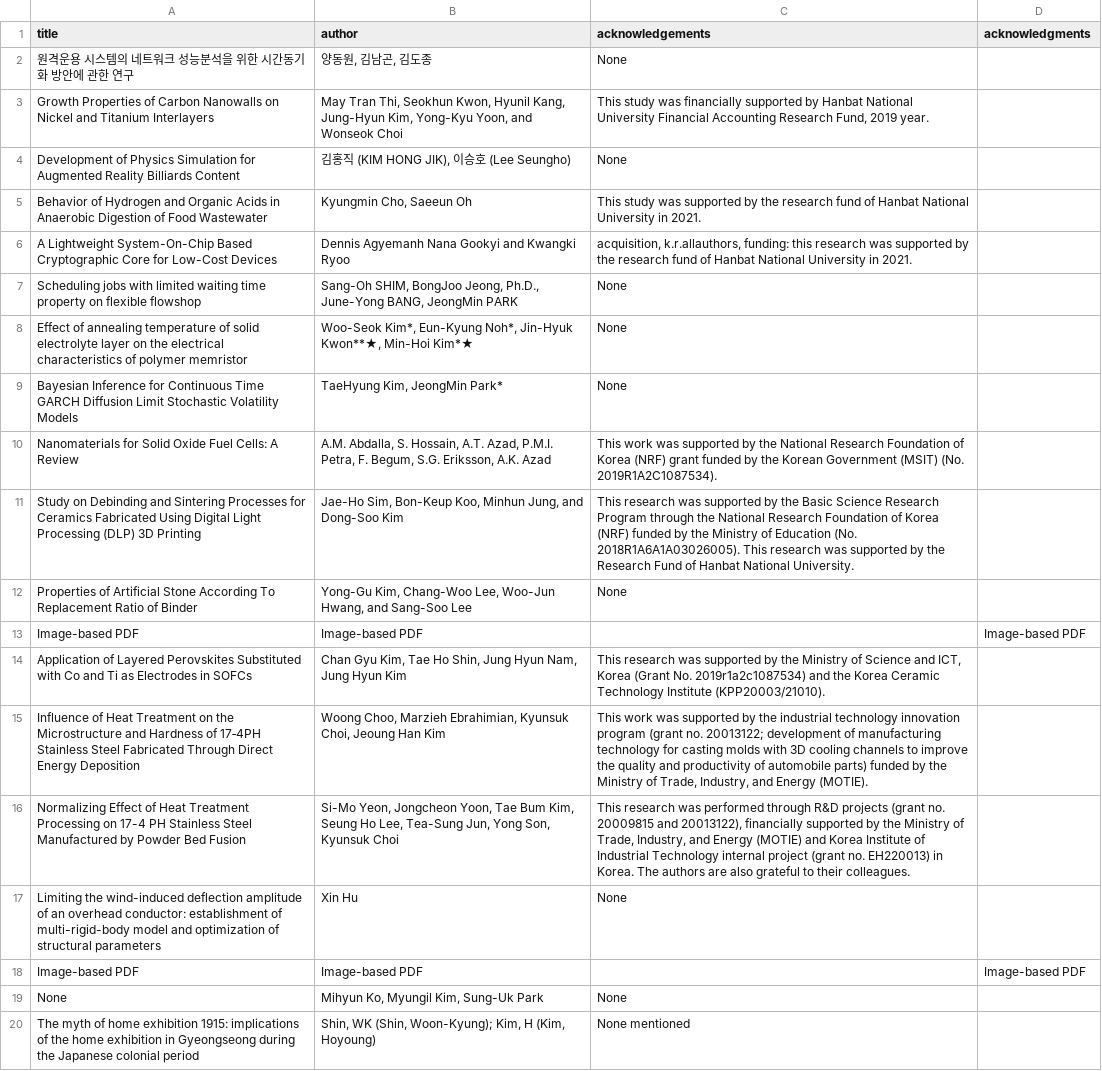
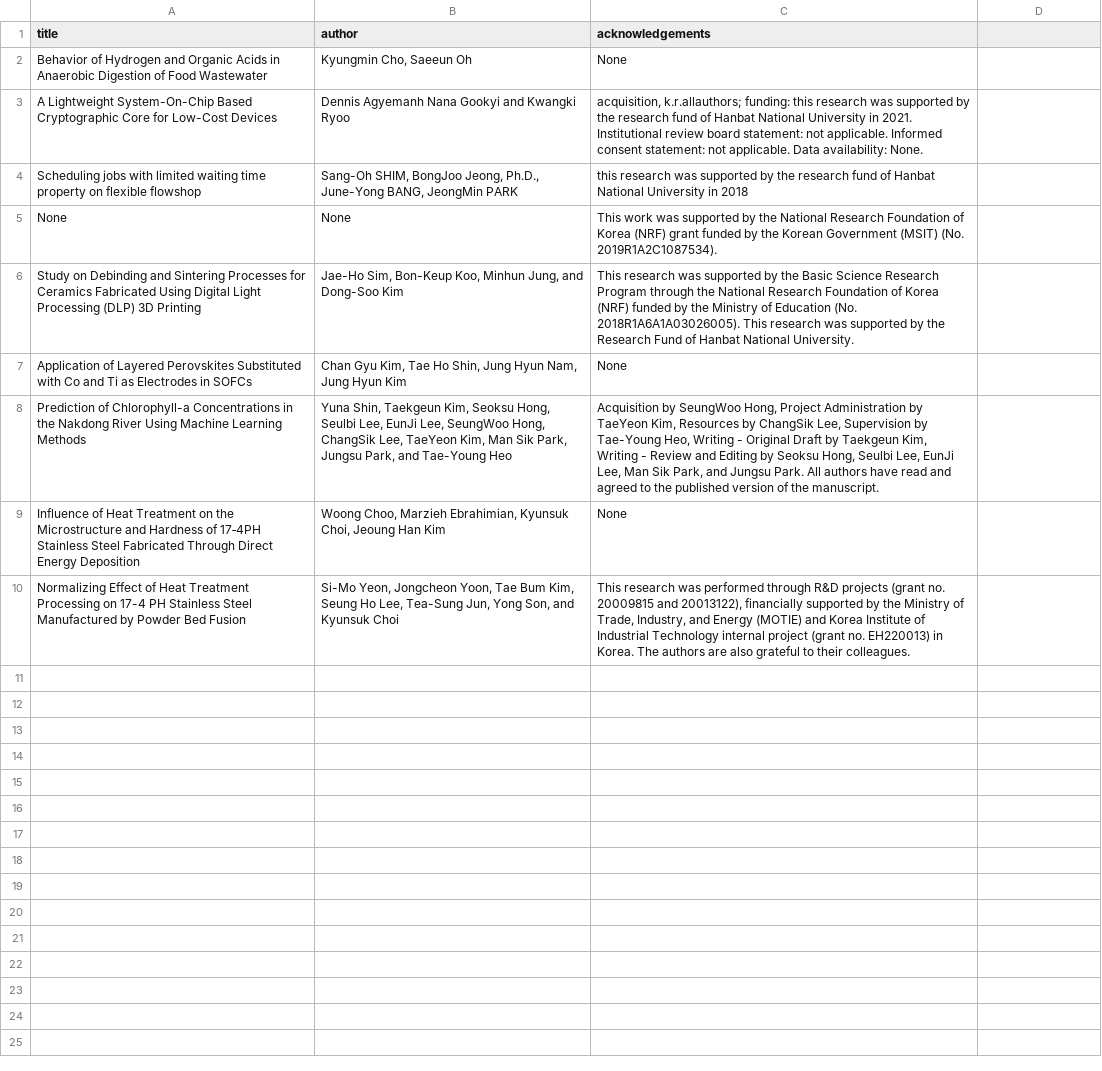
Before and after one commit to ci671233/journal_csv, a CSV file: output/output.csv, drawn as a sheet; removed rows and columns are numbered as before the commit, all else as after; the diff names each change by its address in the sheet, - before the commit and + after, or states it on an @@ line.

```diff
--- a/output/output.csv
+++ b/output/output.csv
-D1: acknowledgments
+D1: (empty)
-row 2: 원격운용 시스템의 네트워크 성능분석을 위한 시간동기화 방안에 관한 연구 | 양동원, 김남곤, 김도종 | None
-row 3: Growth Properties of Carbon Nanowalls on Nickel and Titanium Interlayers | May Tran Thi, Seokhun Kwon, Hyunil Kang, Jung-Hyun Kim, Yong-Kyu Yoon, and Wonseok Choi | This study was financially supported by Hanbat National University Financial Accounting Research Fund, 2019 year.
-row 4: Development of Physics Simulation for Augmented Reality Billiards Content | 김홍직 (KIM HONG JIK), 이승호 (Lee Seungho) | None
-C2 (acknowledgements): This study was supported by the research fund of Hanbat National University in 2021.
+C2 (acknowledgements): None
-C3 (acknowledgements): acquisition, k.r.allauthors, funding: this research was supported by the research fund of Hanbat National University in 2021.
+C3 (acknowledgements): acquisition, k.r.allauthors; funding: this research was supported by the research fund of Hanbat National University in 2021. Institutional review board statement: not applicable. Informed consent statement: not applicable. Data availability: None.
-C4 (acknowledgements): None
+C4 (acknowledgements): this research was supported by the research fund of Hanbat National University in 2018
-row 8: Effect of annealing temperature of solid electrolyte layer on the electrical characteristics of polymer memristor | Woo-Seok Kim*, Eun-Kyung Noh*, Jin-Hyuk Kwon**★, Min-Hoi Kim*★ | None
-row 9: Bayesian Inference for Continuous Time GARCH Diffusion Limit Stochastic Volatility Models | TaeHyung Kim, JeongMin Park* | None
-row 10: Nanomaterials for Solid Oxide Fuel Cells: A Review | A.M. Abdalla, S. Hossain, A.T. Azad, P.M.I. Petra, F. Begum, S.G. Eriksson, A.K. Azad | This work was supported by the National Research Foundation of Korea (NRF) grant funded by the Korean Government (MSIT) (No. 2019R1A2C1087534).
+row 5: None | None | This work was supported by the National Research Foundation of Korea (NRF) grant funded by the Korean Government (MSIT) (No. 2019R1A2C1087534).
-row 12: Properties of Artificial Stone According To Replacement Ratio of Binder | Yong-Gu Kim, Chang-Woo Lee, Woo-Jun Hwang, and Sang-Soo Lee | None
-row 13: Image-based PDF | Image-based PDF |  | Image-based PDF
-C7 (acknowledgements): This research was supported by the Ministry of Science and ICT, Korea (Grant No. 2019r1a2c1087534) and the Korea Ceramic Technology Institute (KPP20003/21010).
+C7 (acknowledgements): None
+row 8: Prediction of Chlorophyll-a Concentrations in the Nakdong River Using Machine Learning Methods | Yuna Shin, Taekgeun Kim, Seoksu Hong, Seulbi Lee, EunJi Lee, SeungWoo Hong, ChangSik Lee, TaeYeon Kim, Man Sik Park, Jungsu Park, and Tae-Young Heo | Acquisition by SeungWoo Hong, Project Administration by TaeYeon Kim, Resources by ChangSik Lee, Supervision by Tae-Young Heo, Writing - Original Draft by Taekgeun Kim, Writing - Review and Editing by Seoksu Hong, Seulbi Lee, EunJi Lee, Man Sik Park, and Jungsu Park. All authors have read and agreed to the published version of the manuscript.
-C9 (acknowledgements): This work was supported by the industrial technology innovation program (grant no. 20013122; development of manufacturing technology for casting molds with 3D cooling channels to improve the quality and productivity of automobile parts) funded by the Ministry of Trade, Industry, and Energy (MOTIE).
+C9 (acknowledgements): None
-B10 (author): …Yong Son, Kyunsuk Choi
+B10 (author): …Yong Son, and Kyunsuk Choi
-row 17: Limiting the wind-induced deflection amplitude of an overhead conductor: establishment of multi-rigid-body model and optimization of structural parameters | Xin Hu | None
-row 18: Image-based PDF | Image-based PDF |  | Image-based PDF
-row 19: None | Mihyun Ko, Myungil Kim, Sung-Uk Park | None
-row 20: The myth of home exhibition 1915: implications of the home exhibition in Gyeongseong during the Japanese colonial period | Shin, WK (Shin, Woon-Kyung); Kim, H (Kim, Hoyoung) | None mentioned
```
Also changed, not shown: 1 other file.
